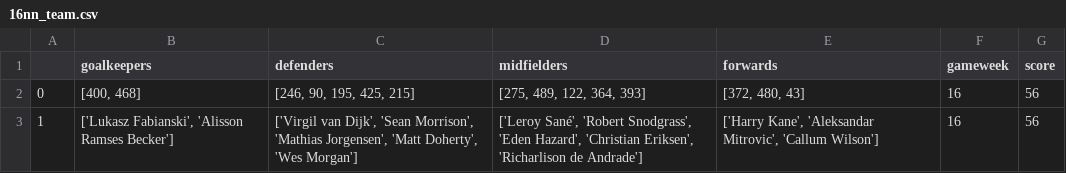
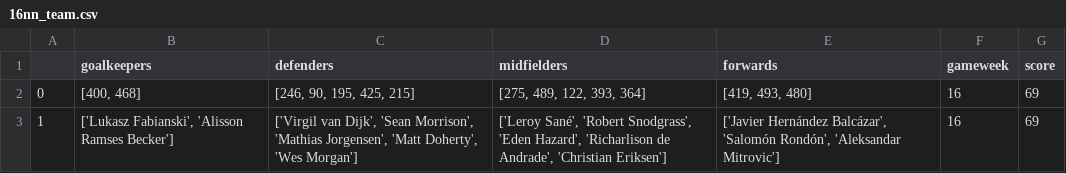
Before and after one commit to ashritaraman/Fantasy-Football-Recommender, a CSV file: Fantasy-Premier-League-master/data/2018-19/players/16nn_team.csv, drawn as a sheet.

```diff
--- a/Fantasy-Premier-League-master/data/2018-19/players/16nn_team.csv
+++ b/Fantasy-Premier-League-master/data/2018-19/players/16nn_team.csv
@@ -1,3 +1,3 @@
 ,goalkeepers,defenders,midfielders,forwards,gameweek,score
-0,"[400, 468]","[246, 90, 195, 425, 215]","[275, 489, 122, 364, 393]","[372, 480, 43]",16,56
-1,"['Lukasz Fabianski', 'Alisson Ramses Becker']","['Virgil van Dijk', 'Sean Morrison', 'Mathias Jorgensen', 'Matt Doherty', 'Wes Morgan']","['Leroy Sané', 'Robert Snodgrass', 'Eden Hazard', 'Christian Eriksen', 'Richarlison de Andrade']","['Harry Kane', 'Aleksandar Mitrovic', 'Callum Wilson']",16,56
+0,"[400, 468]","[246, 90, 195, 425, 215]","[275, 489, 122, 393, 364]","[419, 493, 480]",16,69
+1,"['Lukasz Fabianski', 'Alisson Ramses Becker']","['Virgil van Dijk', 'Sean Morrison', 'Mathias Jorgensen', 'Matt Doherty', 'Wes Morgan']","['Leroy Sané', 'Robert Snodgrass', 'Eden Hazard', 'Richarlison de Andrade', 'Christian Eriksen']","['Javier Hernández Balcázar', 'Salomón Rondón', 'Aleksandar Mitrovic']",16,69
```
Also changed, not shown: Fantasy-Premier-League-master/data/2018-19/players/21nn_team.csv, Fantasy-Premier-League-master/data/2018-19/players/29nn_team.csv, 42 other files.
